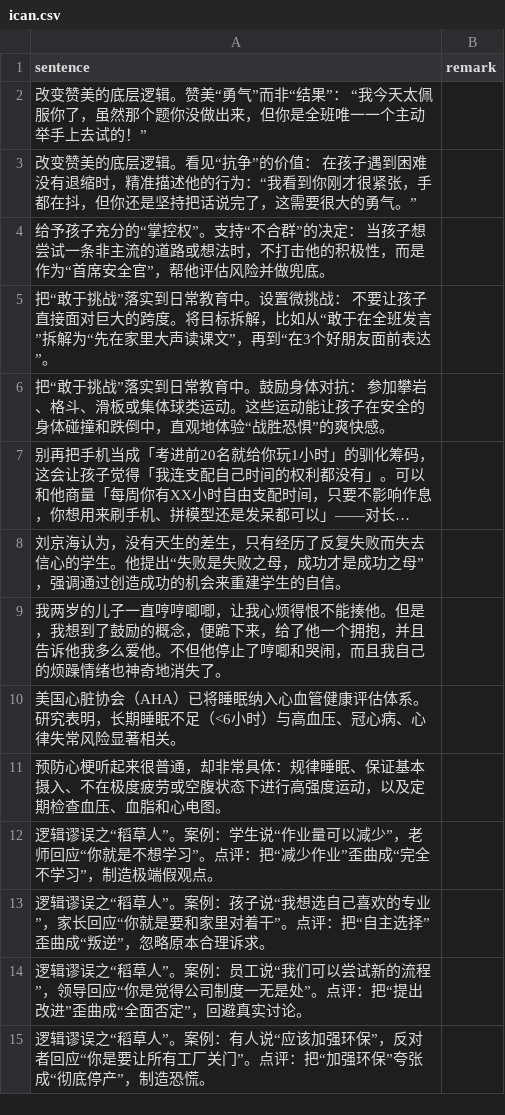
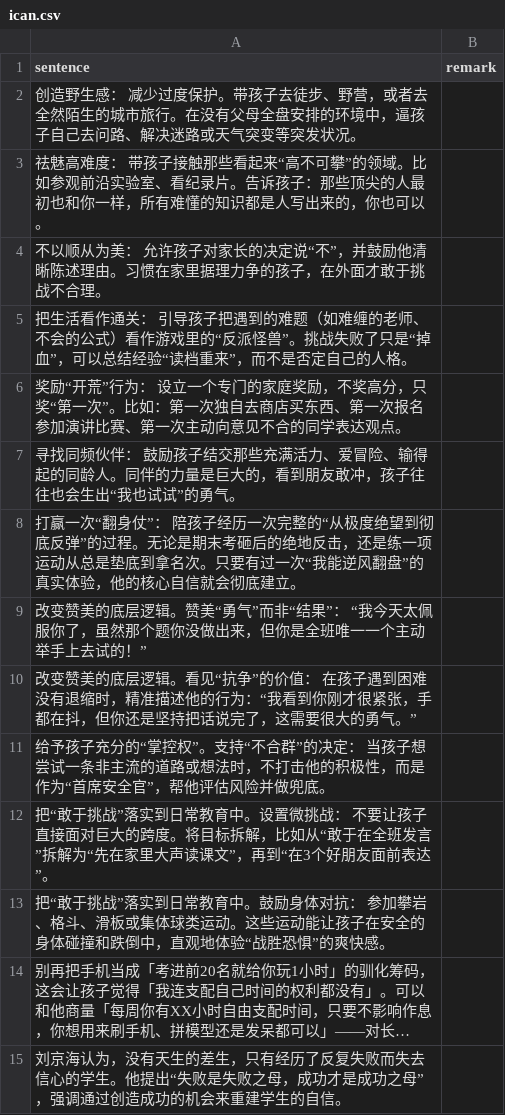
Before and after one commit to HenryLoveMiller/ja, a CSV file: ican.csv, drawn as a sheet; only a part is shown; the shorter side is filled out with more unchanged rows; long unchanged cells end in ….

Commit message:
Update ican.csv

```diff
--- a/ican.csv
+++ b/ican.csv
@@ -1,2 +1,9 @@
 sentence,remark
+创造野生感： 减少过度保护。带孩子去徒步、野营，或者去全然陌生的城市旅行。在没有父母全盘安排的环境中，逼孩子自己去问路、解决迷路或天气突变等突发状况。,
+祛魅高难度： 带孩子接触那些看起来“高不可攀”的领域。比如参观前沿实验室、看纪录片。告诉孩子：那些顶尖的人最初也和你一样，所有难懂的知识都是人写出来的，你也可以。,
+不以顺从为美： 允许孩子对家长的决定说“不”，并鼓励他清晰陈述理由。习惯在家里据理力争的孩子，在外面才敢于挑战不合理。,
+把生活看作通关： 引导孩子把遇到的难题（如难缠的老师、不会的公式）看作游戏里的“反派怪兽”。挑战失败了只是“掉血”，可以总结经验“读档重来”，而不是否定自己的人格。,
+奖励“开荒”行为： 设立一个专门的家庭奖励，不奖高分，只奖“第一次”。比如：第一次独自去商店买东西、第一次报名参加演讲比赛、第一次主动向意见不合的同学表达观点。,
+寻找同频伙伴： 鼓励孩子结交那些充满活力、爱冒险、输得起的同龄人。同伴的力量是巨大的，看到朋友敢冲，孩子往往也会生出“我也试试”的勇气。,
+打赢一次“翻身仗”： 陪孩子经历一次完整的“从极度绝望到彻底反弹”的过程。无论是期末考砸后的绝地反击，还是练一项运动从总是垫底到拿名次。只要有过一次“我能逆风翻盘”的真实体验，他的核心自信就会彻底建立。,
 改变赞美的底层逻辑。赞美“勇气”而非“结果”： “我今天太佩服你了，虽然那个题你没做出来，但你是全班唯一一个主动举手上去试的！”,
```
